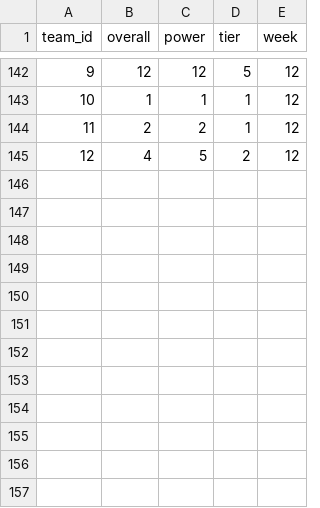
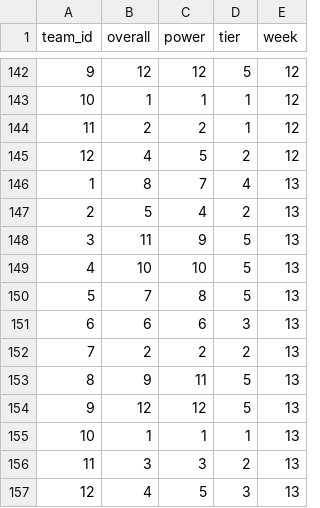
Before and after one commit to rpp5015/rpp5015.github.io, a CSV file: ff/2019/weekly_rankings.csv, drawn as a sheet; only a part is shown, gaps mark what is left out; the diff names each change by its address in the sheet, - before the commit and + after, or states it on an @@ line.

Commit message:
week 13

```diff
--- a/ff/2019/weekly_rankings.csv
+++ b/ff/2019/weekly_rankings.csv
+row 146: 1 | 8 | 7 | 4 | 13
+row 147: 2 | 5 | 4 | 2 | 13
+row 148: 3 | 11 | 9 | 5 | 13
+row 149: 4 | 10 | 10 | 5 | 13
+row 150: 5 | 7 | 8 | 5 | 13
+row 151: 6 | 6 | 6 | 3 | 13
+row 152: 7 | 2 | 2 | 2 | 13
+row 153: 8 | 9 | 11 | 5 | 13
+row 154: 9 | 12 | 12 | 5 | 13
+row 155: 10 | 1 | 1 | 1 | 13
+row 156: 11 | 3 | 3 | 2 | 13
+row 157: 12 | 4 | 5 | 3 | 13
```
Also changed, not shown: 41 other files.
